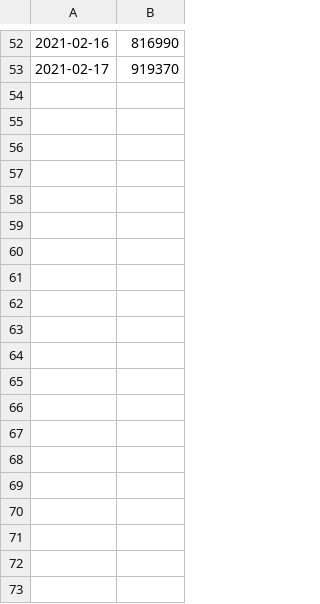
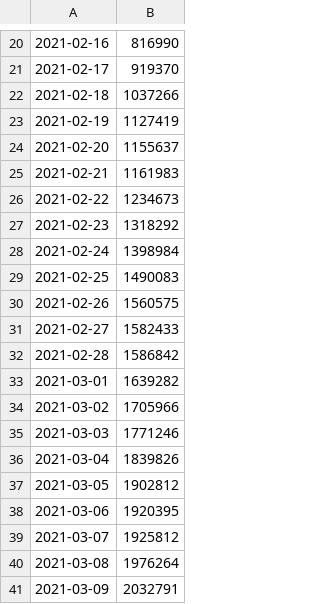
Before and after one commit to Develog/Vaccinator, a CSV file: second.csv, drawn as a sheet; only a part is shown, gaps mark what is left out; the diff covers the shown part only.

```diff
--- a/second.csv
+++ b/second.csv
@@ -53 +21,21 @@
 2021-02-17,919370
+2021-02-18,1037266
+2021-02-19,1127419
+2021-02-20,1155637
+2021-02-21,1161983
+2021-02-22,1234673
+2021-02-23,1318292
+2021-02-24,1398984
+2021-02-25,1490083
+2021-02-26,1560575
+2021-02-27,1582433
+2021-02-28,1586842
+2021-03-01,1639282
+2021-03-02,1705966
+2021-03-03,1771246
+2021-03-04,1839826
+2021-03-05,1902812
+2021-03-06,1920395
+2021-03-07,1925812
+2021-03-08,1976264
+2021-03-09,2032791
```
Also changed, not shown: 25 added rows and 32 removed rows elsewhere in this file, 46 other files.
